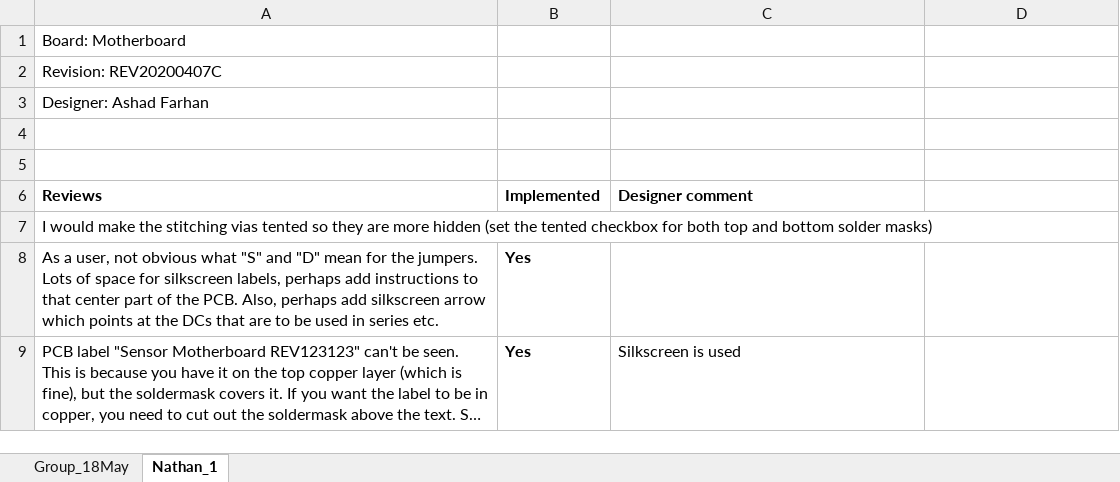
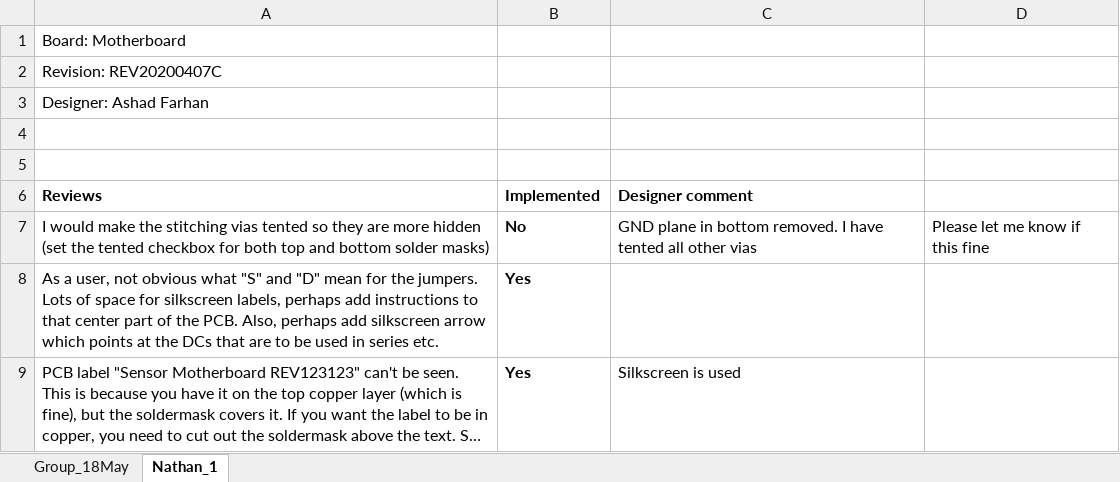
Before and after one commit to Severson-Group/AMDS, an Excel workbook: Motherboard/REV20200407C/reviews/PCB.xlsx, sheet Nathan_1, drawn as a sheet; only a part is shown; long unchanged cells end in …; values as stored, in another font and other column widths than the file's, no borders; the diff names each change by its address in the sheet, - before the commit and + after, or states it on an @@ line.

```diff
--- a/Motherboard/REV20200407C/reviews/PCB.xlsx (sheet Nathan_1)
+++ b/Motherboard/REV20200407C/reviews/PCB.xlsx (sheet Nathan_1)
-B7 (Implemented): (empty)
+B7 (Implemented): No
-C7 (Designer comment): (empty)
+C7 (Designer comment): GND plane in bottom removed. I have tented all other vias
-D7: (empty)
+D7: Please let me know if this fine
```
Also changed, not shown: sheet Group_18May, Motherboard/REV20200407C/reviews/Schematic.xlsx, 9 other files.
